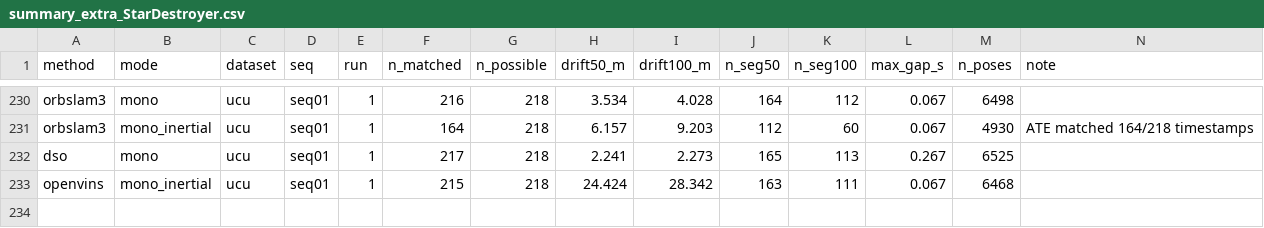
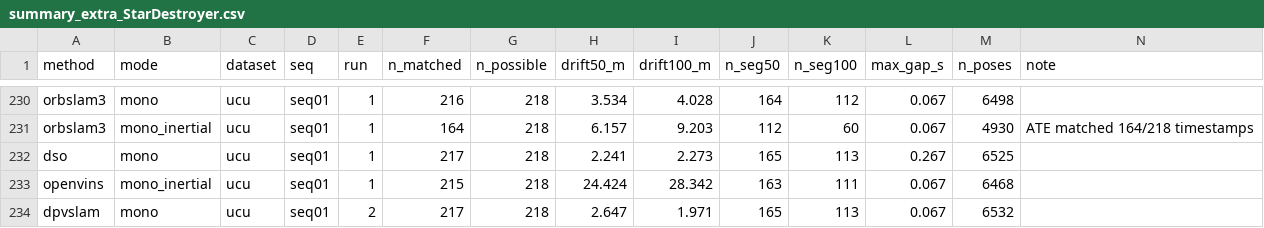
Before and after one commit to oToTak/slam-project-methods, a CSV file: results/summary_extra_StarDestroyer.csv, drawn as a sheet; only a part is shown, gaps mark what is left out; the diff names each change by its address in the sheet, - before the commit and + after, or states it on an @@ line.

Commit message:
status StarDestroyer 2026-11-20T00:13:30+02:00

```diff
--- a/results/summary_extra_StarDestroyer.csv
+++ b/results/summary_extra_StarDestroyer.csv
+row 234: dpvslam | mono | ucu | seq01 | 2 | 217 | 218 | 2.647 | 1.971 | 165 | 113 | 0.067 | 6532
```
Also changed, not shown: results/summary_StarDestroyer.csv, 7 other files.
